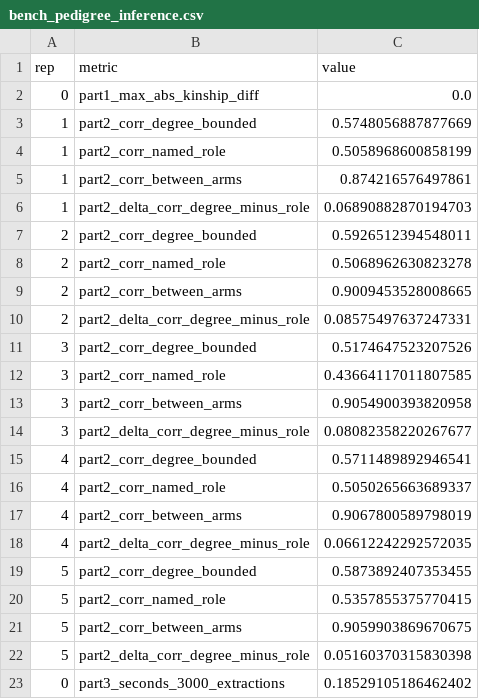
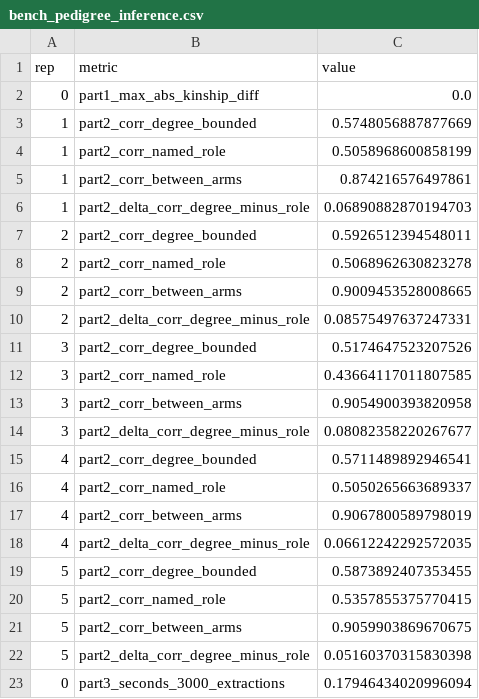
Before and after one commit to bvilhjal/ltpred, a CSV file: benchmarks/bench_pedigree_inference.csv, drawn as a sheet.

```diff
--- a/benchmarks/bench_pedigree_inference.csv
+++ b/benchmarks/bench_pedigree_inference.csv
@@ -22,2 +22,2 @@ rep,metric,value
 5,part2_delta_corr_degree_minus_role,0.05160370315830398
-0,part3_seconds_3000_extractions,0.18529105186462402
+0,part3_seconds_3000_extractions,0.17946434020996094
```
Also changed, not shown: benchmarks/bench_register_pipeline.csv, 7 other files.
